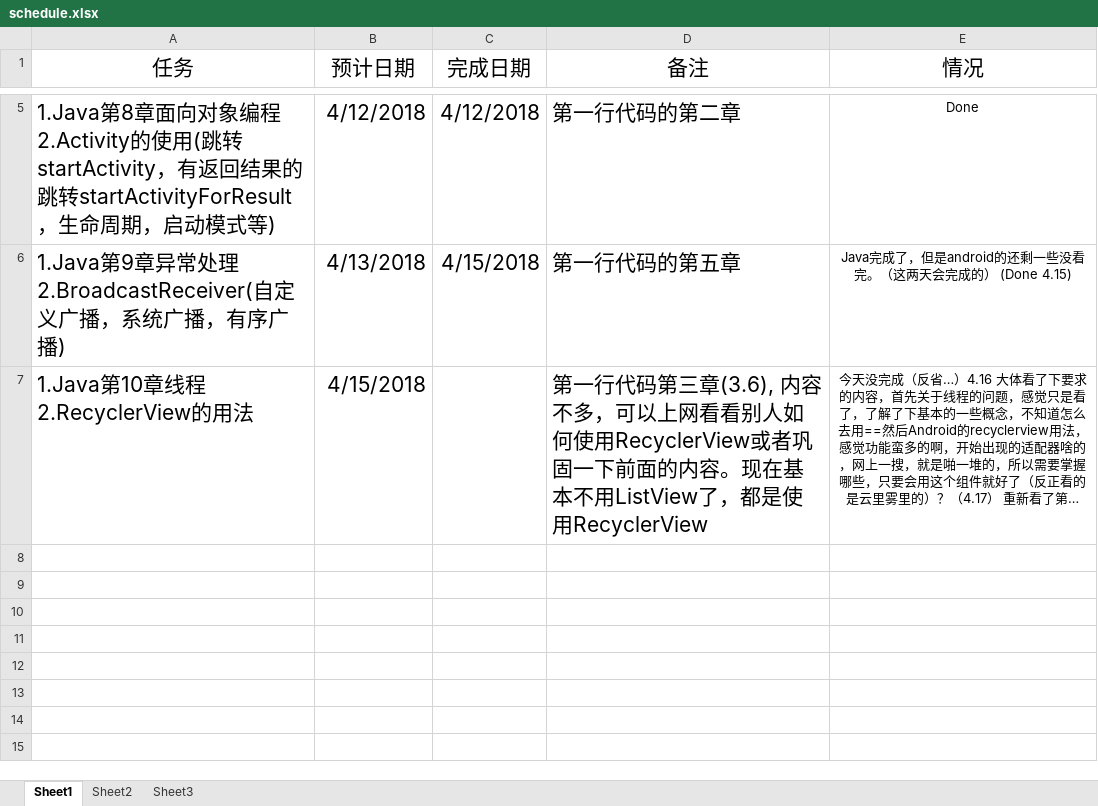
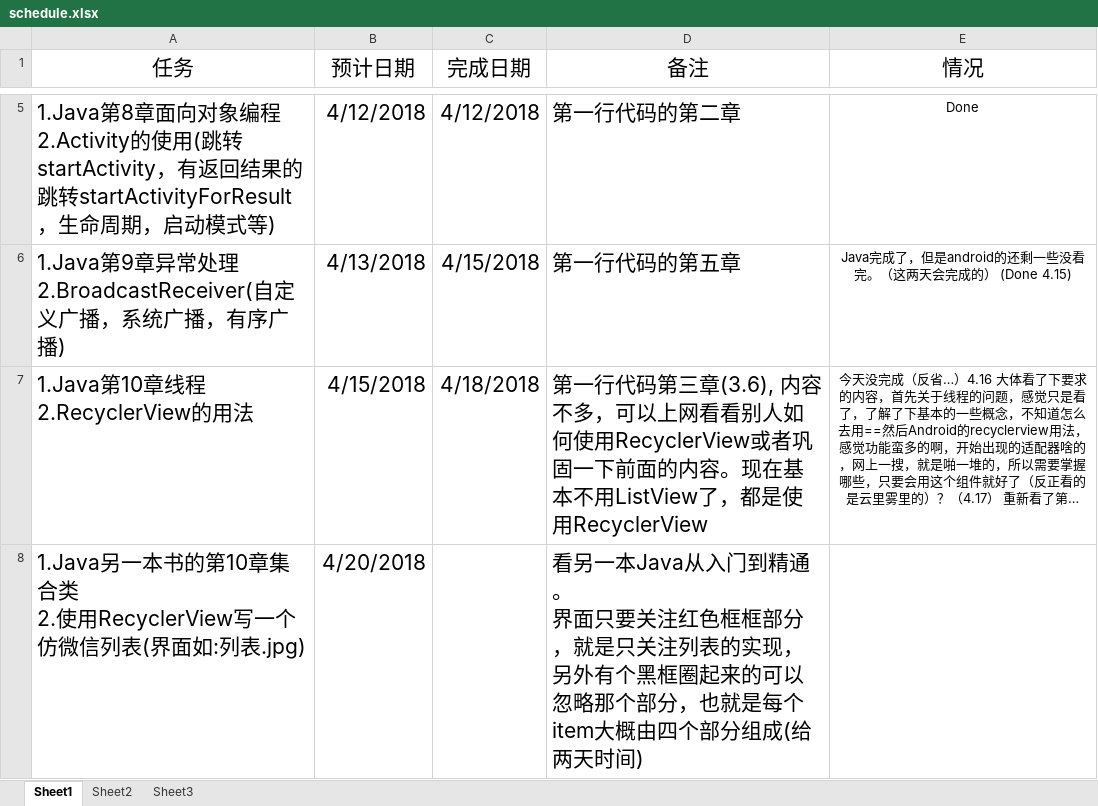
Before and after one commit to xinwenmei/Daily_Learning, an Excel workbook: schedule/schedule.xlsx, sheet Sheet1, drawn as a sheet; only a part is shown, gaps mark what is left out; long unchanged cells end in …; values as stored, in another font and other column widths than the file's, no borders; ↵ is a line break in a cell; the diff names each change by its address in the sheet, - before the commit and + after, or states it on an @@ line.

Commit message:
update schedule and 解答

```diff
--- a/schedule/schedule.xlsx (sheet Sheet1)
+++ b/schedule/schedule.xlsx (sheet Sheet1)
-C7 (完成日期): (empty)
+C7 (完成日期): 4/18/2018
+row 8: 1.Java另一本书的第10章集合类 ↵ 2.使用RecyclerView写一个仿微信列表(界面如:列表.jpg) | 4/20/2018 |  | 看另一本Java从入门到精通。 ↵ 界面只要关注红色框框部分，就是只关注列表的实现，另外有个黑框圈起来的可以忽略那个部分，也就是每个item大概由四个部分组成(给两天时间)
```
Also changed, not shown: 2 other files.
